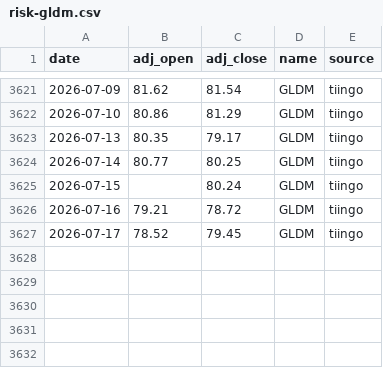
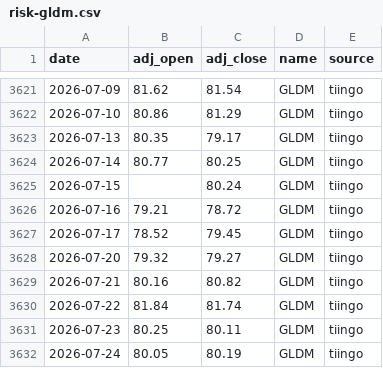
Before and after one commit to ravelab/l-etf, a CSV file: data/risk-gldm.csv, drawn as a sheet; only a part is shown, gaps mark what is left out.

Commit message:
chore(data): refresh generated artifacts

```diff
--- a/data/risk-gldm.csv
+++ b/data/risk-gldm.csv
@@ -3627 +3627,6 @@ date,adj_open,adj_close,name,source
 2026-07-17,78.52,79.45,GLDM,tiingo
+2026-07-20,79.32,79.27,GLDM,tiingo
+2026-07-21,80.16,80.82,GLDM,tiingo
+2026-07-22,81.84,81.74,GLDM,tiingo
+2026-07-23,80.25,80.11,GLDM,tiingo
+2026-07-24,80.05,80.19,GLDM,tiingo
```
Also changed, not shown: data/etf-sso.csv, data/etf-tqqq.csv, 8 other files.
